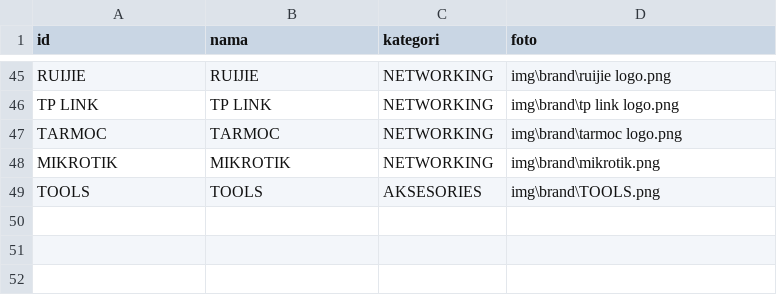
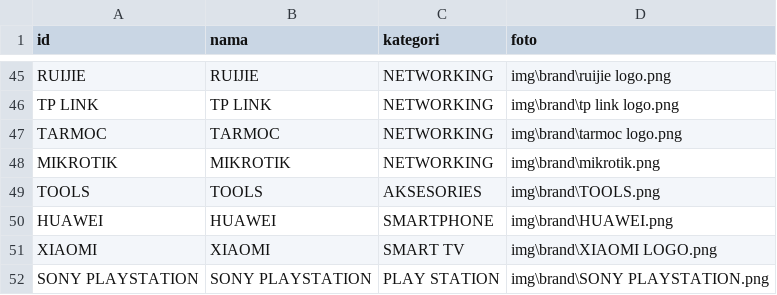
Before and after one commit to fendyfreelancestore/fendyfreelancestore, a CSV file: brand.csv, drawn as a sheet; only a part is shown, gaps mark what is left out; the diff names each change by its address in the sheet, - before the commit and + after, or states it on an @@ line.

```diff
--- a/brand.csv
+++ b/brand.csv
+row 50: HUAWEI | HUAWEI | SMARTPHONE | img\brand\HUAWEI.png
+row 51: XIAOMI | XIAOMI | SMART TV | img\brand\XIAOMI LOGO.png
+row 52: SONY PLAYSTATION | SONY PLAYSTATION | PLAY STATION | img\brand\SONY PLAYSTATION.png
```
Also changed, not shown: kategori.csv.
